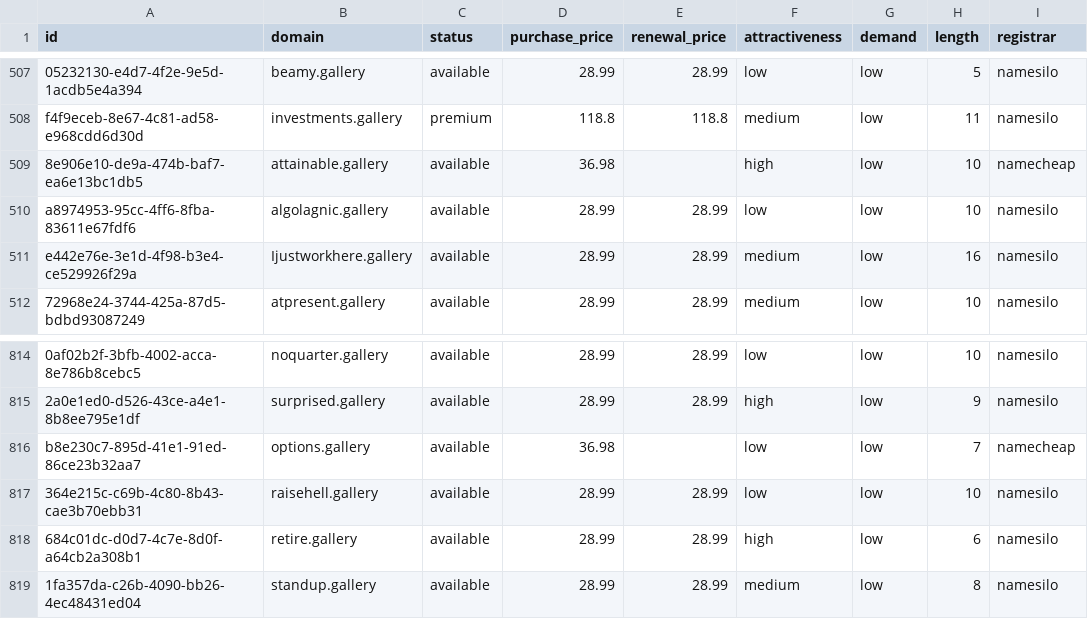
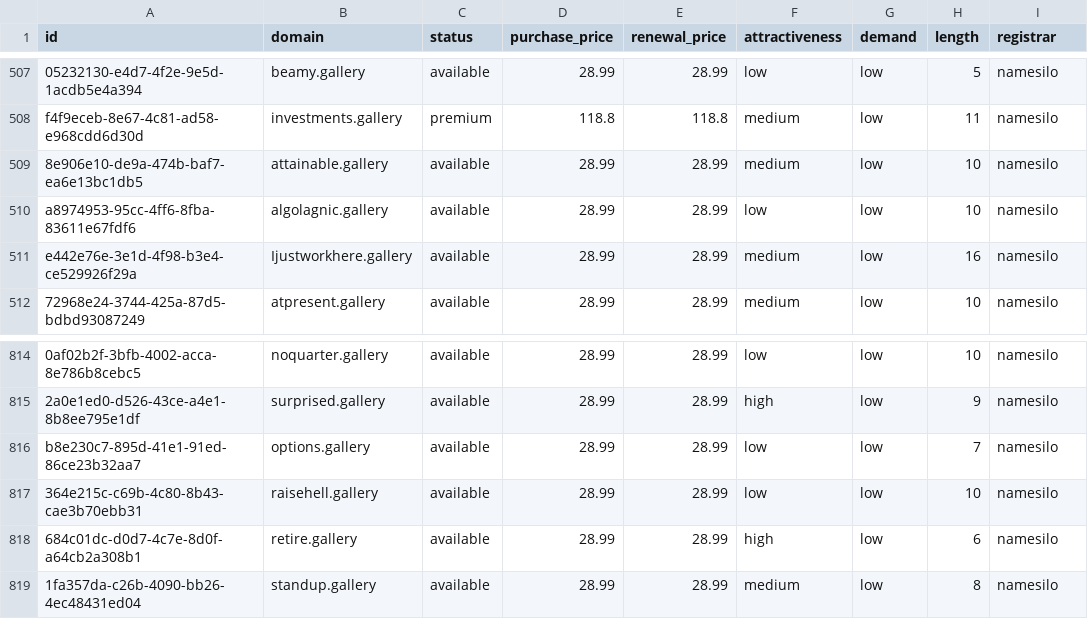
Before and after one commit to UniqueDomains/gallery-oneword-domains, a CSV file: gallery.csv, drawn as a sheet; only a part is shown, gaps mark what is left out; the diff names each change by its address in the sheet, - before the commit and + after, or states it on an @@ line.

Commit message:
Domains update

```diff
--- a/gallery.csv
+++ b/gallery.csv
-D509 (purchase_price): 36.98
+D509 (purchase_price): 28.99
-E509 (renewal_price): (empty)
+E509 (renewal_price): 28.99
-F509 (attractiveness): high
+F509 (attractiveness): medium
-I509 (registrar): namecheap
+I509 (registrar): namesilo
-D816 (purchase_price): 36.98
+D816 (purchase_price): 28.99
-E816 (renewal_price): (empty)
+E816 (renewal_price): 28.99
-I816 (registrar): namecheap
+I816 (registrar): namesilo
```
Also changed, not shown: 3 other files.
